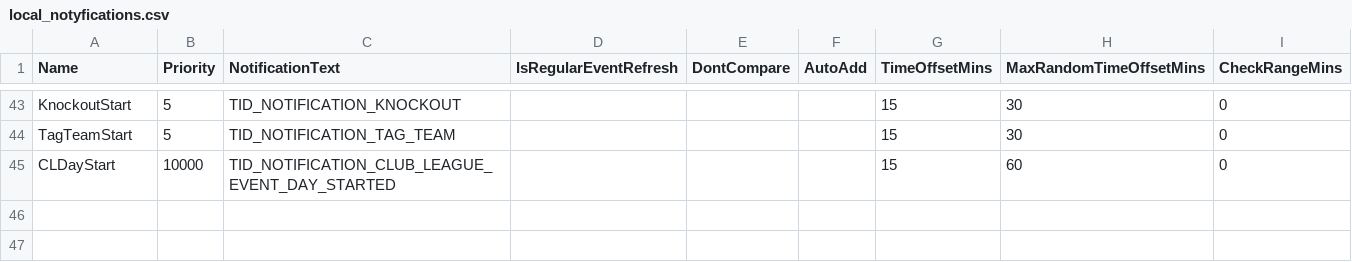
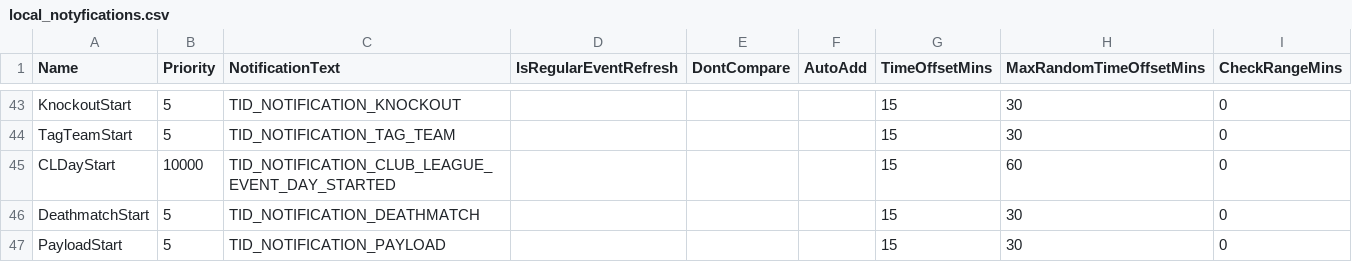
Before and after one commit to DzikStar/Supercell, a CSV file: Games/Brawl Stars/Files/assets/csv_client/local_notyfications.csv, drawn as a sheet; only a part is shown, gaps mark what is left out; the diff names each change by its address in the sheet, - before the commit and + after, or states it on an @@ line.

Commit message:
v42

```diff
--- a/Games/Brawl Stars/Files/assets/csv_client/local_notyfications.csv
+++ b/Games/Brawl Stars/Files/assets/csv_client/local_notyfications.csv
+row 46: DeathmatchStart | 5 | TID_NOTIFICATION_DEATHMATCH |  |  |  | 15 | 30 | 0
+row 47: PayloadStart | 5 | TID_NOTIFICATION_PAYLOAD |  |  |  | 15 | 30 | 0
```
